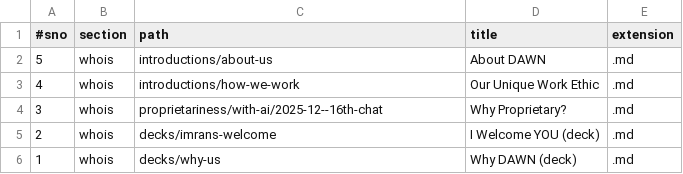
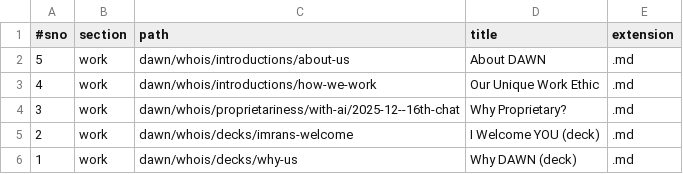
Before and after one commit to joyfulearth/dawn, a TSV file: data/articles.tsv, drawn as a sheet.

```diff
--- a/data/articles.tsv
+++ b/data/articles.tsv
@@ -1,6 +1,6 @@
 #sno	section	path	title	extension
-5	whois	introductions/about-us	About DAWN	.md
-4	whois	introductions/how-we-work	Our Unique Work Ethic	.md
-3	whois	proprietariness/with-ai/2025-12--16th-chat	Why Proprietary?	.md
-2	whois	decks/imrans-welcome	I Welcome YOU (deck)	.md
-1	whois	decks/why-us	Why DAWN (deck)	.md
+5	work	dawn/whois/introductions/about-us	About DAWN	.md
+4	work	dawn/whois/introductions/how-we-work	Our Unique Work Ethic	.md
+3	work	dawn/whois/proprietariness/with-ai/2025-12--16th-chat	Why Proprietary?	.md
+2	work	dawn/whois/decks/imrans-welcome	I Welcome YOU (deck)	.md
+1	work	dawn/whois/decks/why-us	Why DAWN (deck)	.md
```
Also changed, not shown: data/site.tsv, 21 other files.
